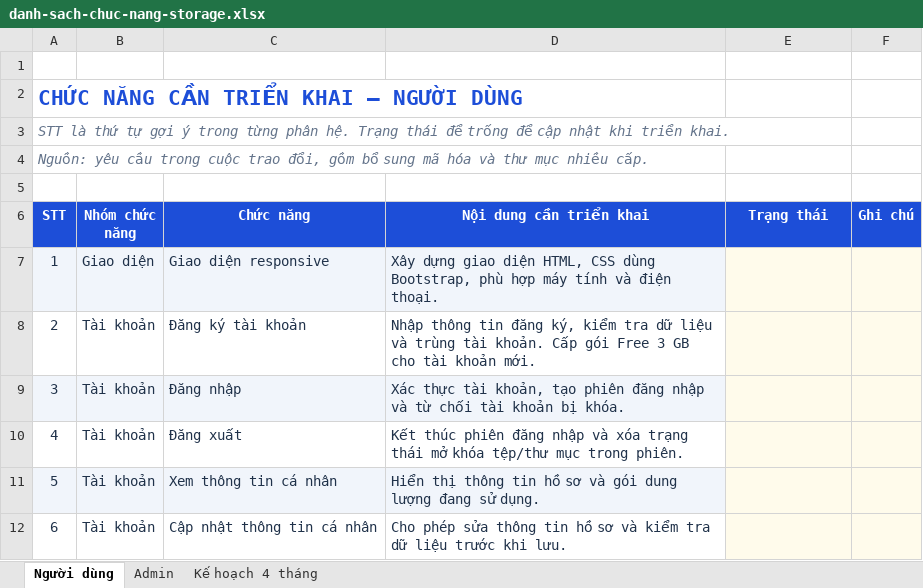
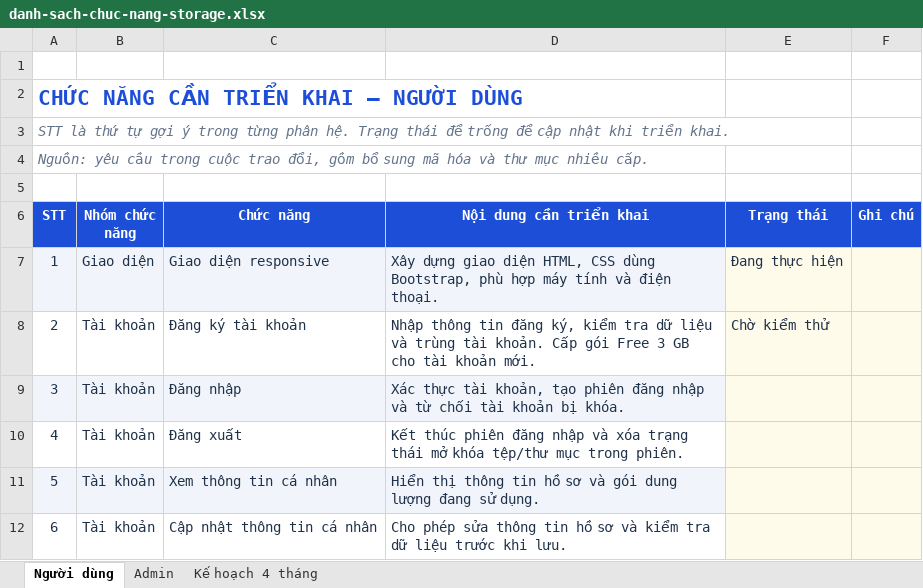
Before and after one commit to chungnv05/storage-app, an Excel workbook: luutru-prototypes/danh-sach-chuc-nang-storage.xlsx, sheet Người dùng, drawn as a sheet; only a part is shown; values as stored, in another font and other column widths than the file's, no borders; conditional formats and table styles not drawn; the diff names each change by its address in the sheet, - before the commit and + after, or states it on an @@ line.

```diff
--- a/luutru-prototypes/danh-sach-chuc-nang-storage.xlsx (sheet Người dùng)
+++ b/luutru-prototypes/danh-sach-chuc-nang-storage.xlsx (sheet Người dùng)
-E7 (Trạng thái): (empty)
+E7 (Trạng thái): Đang thực hiện
-E8 (Trạng thái): (empty)
+E8 (Trạng thái): Chờ kiểm thử
```
Also changed, not shown: 24 other files.
